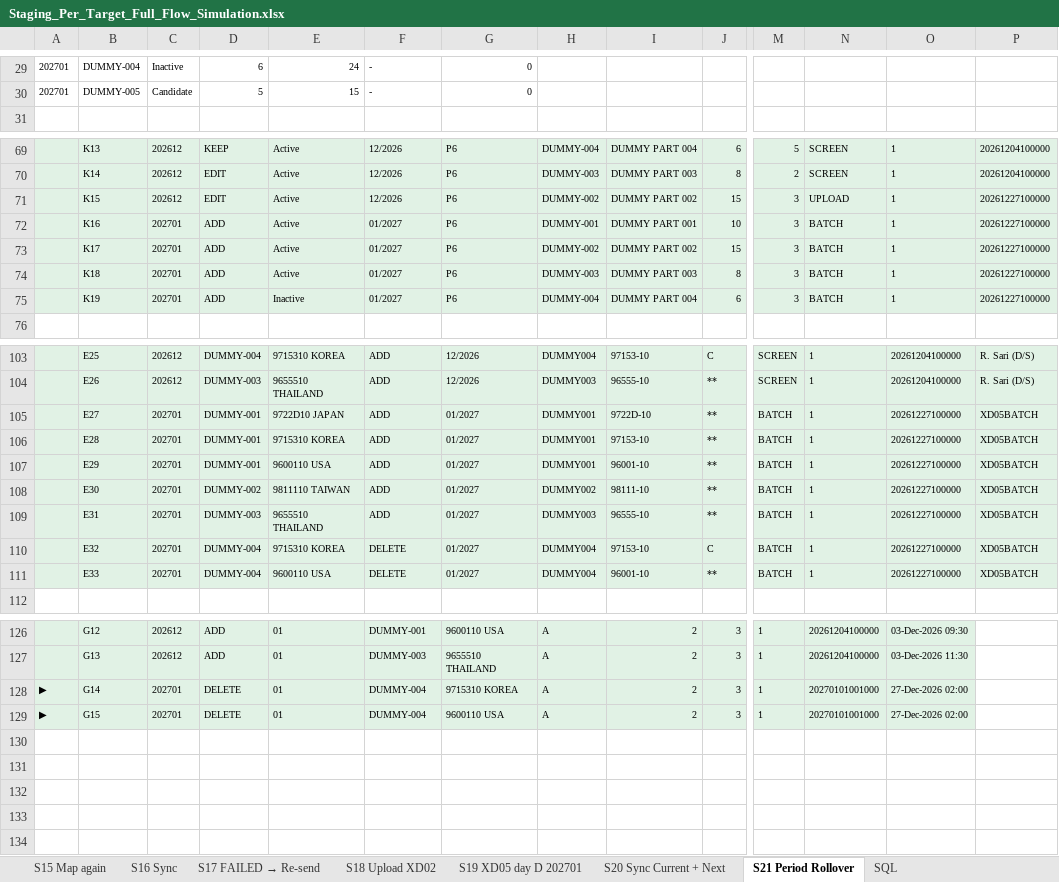
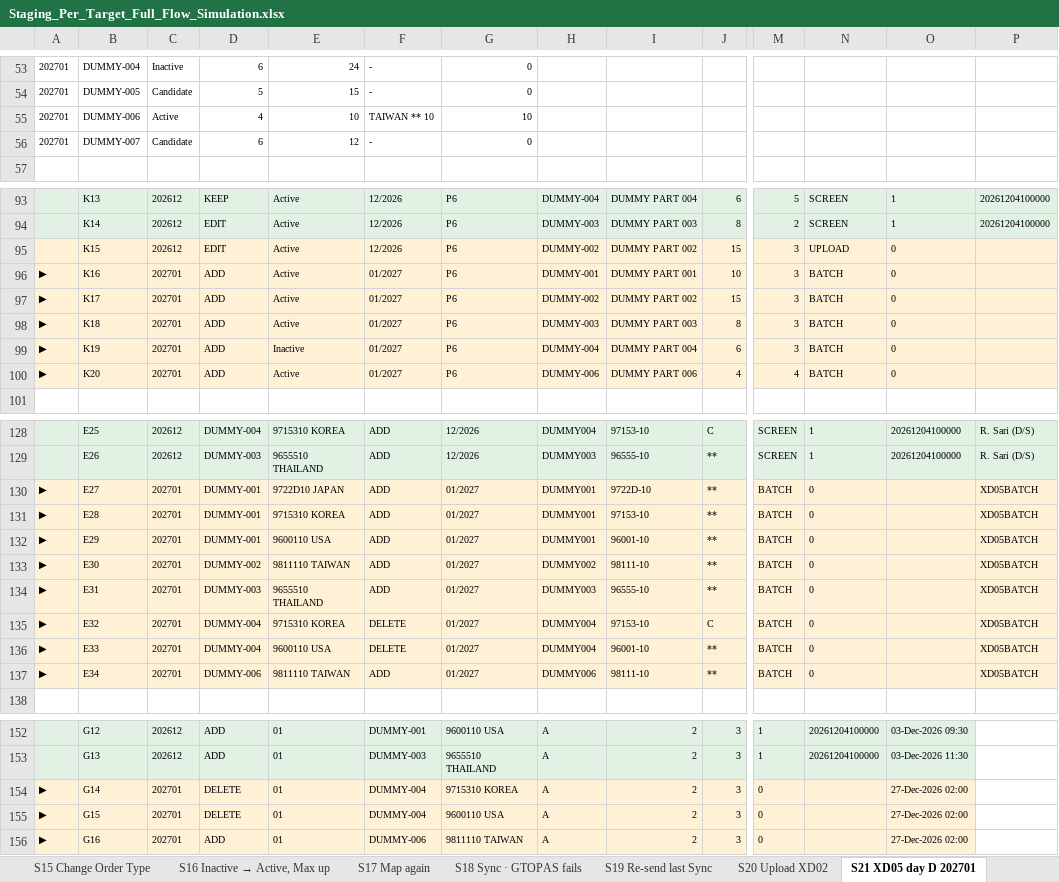
Before and after one commit to ivanrayhannn/crossdockpoc, an Excel workbook: deliverables/function_list_v2/erd/proposal_staging_sync/simulation/Staging_Per_Target_Full_Flow_Simulation.xlsx, sheet S21 XD05 day D 202701, drawn as a sheet; only a part is shown, gaps mark what is left out; values as stored, in another font and other column widths than the file's, no borders; addresses are those after the commit; rows hold the shown columns only; the diff covers the shown part only; the diff names each change by its address in the sheet, - before the commit and + after, or states it on an @@ line.

```diff
--- a/deliverables/function_list_v2/erd/proposal_staging_sync/simulation/Staging_Per_Target_Full_Flow_Simulation.xlsx (sheet S21 XD05 day D 202701)
+++ b/deliverables/function_list_v2/erd/proposal_staging_sync/simulation/Staging_Per_Target_Full_Flow_Simulation.xlsx (sheet S21 XD05 day D 202701)
-sheet tab: S15 Map again
+sheet tab: S15 Change Order Type
@@ sheet tab renamed: S16 Sync → S16 Inactive → Active, Max up @@
@@ sheet tab renamed: S17 FAILED → Re-send → S17 Map again @@
-sheet tab: S18 Upload XD02
+sheet tab: S18 Sync · GTOPAS fails
-sheet tab: S19 XD05 day D 202701
+sheet tab: S19 Re-send last Sync
-sheet tab: S20 Sync Current + Next
+sheet tab: S20 Upload XD02
-sheet tab: S21 Period Rollover
+sheet tab: S21 XD05 day D 202701
+row 55: 202701 | DUMMY-006 | Active | 4 | 10 | TAIWAN ** 10 | 10
+row 56: 202701 | DUMMY-007 | Candidate | 6 | 12 | - | 0
-A95:P99 fill: #E1F2E5
+A95:P99 fill: #FFF1D6
-O95:O99: 1
+O95:O99: 0
-P95:P99: 20261227100000
+P95:P99: (empty)
-A96:A99: (empty)
+A96:A99: ▶
+row 100: ▶ | K20 | 202701 | ADD | Active | 01/2027 | P6 | DUMMY-006 | DUMMY PART 006 | 4 | 4 | BATCH | 0
-A130:A136: (empty)
+A130:A136: ▶
-A130:P136 fill: #E1F2E5
+A130:P136 fill: #FFF1D6
-N130:N136: 1
+N130:N136: 0
-O130:O136: 20261227100000
+O130:O136: (empty)
+row 137: ▶ | E34 | 202701 | DUMMY-006 | 9811110 TAIWAN | ADD | 01/2027 | DUMMY006 | 98111-10 | ** | BATCH | 0 |  | XD05BATCH
-A154:O155 fill: #E1F2E5
+A154:O155 fill: #FFF1D6
-M154:M155: 1
+M154:M155: 0
-N154:N155: 20270101001000
+N154:N155: (empty)
+row 156: ▶ | G16 | 202701 | ADD | 01 | DUMMY-006 | 9811110 TAIWAN | A | 2 | 3 | 0 |  | 27-Dec-2026 02:00
```
Also changed, not shown: 29 added rows, 7 removed rows, 8 edited cells and cell formats elsewhere in this sheet, sheet S20 Upload XD02, sheet S08 Sync · scenario 1, sheet S19 Re-send last Sync, sheet S09 XD05 day D 202612, sheet S11 Sync · Next period, sheet S16 Inactive → Active, Max up, 18 more sheets, other sheet tabs, 3 other files.
